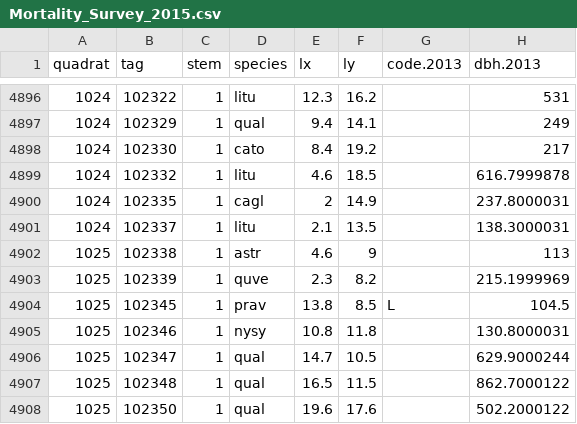
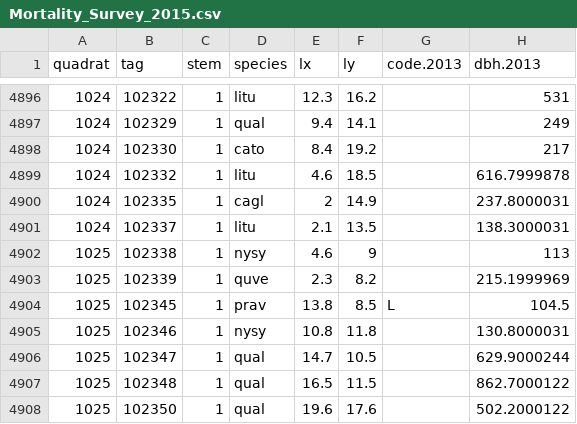
Before and after one commit to SCBI-ForestGEO/SCBI-ForestGEO-Data, a CSV file: tree_mortality/raw data/Mortality_Survey_2015.csv, drawn as a sheet; only a part is shown, gaps mark what is left out; the diff names each change by its address in the sheet, - before the commit and + after, or states it on an @@ line.

```diff
--- a/tree_mortality/raw data/Mortality_Survey_2015.csv
+++ b/tree_mortality/raw data/Mortality_Survey_2015.csv
-D4902 (species): astr
+D4902 (species): nysy
```
Also changed, not shown: tree_mortality/raw data/Mortality_Survey_2016.csv.
